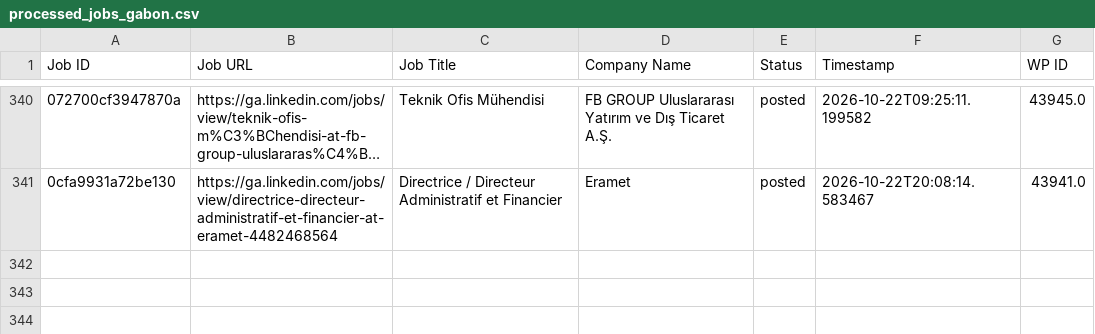
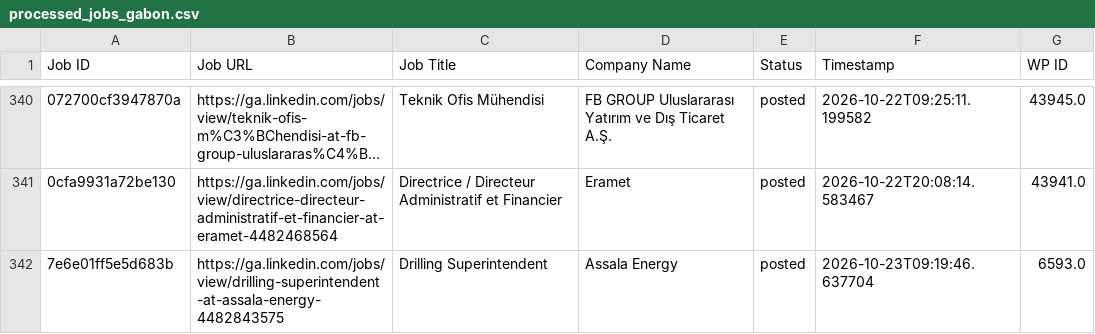
Before and after one commit to projectfetcher/ga, a CSV file: processed_jobs_gabon.csv, drawn as a sheet; only a part is shown, gaps mark what is left out; long unchanged cells end in …; the diff names each change by its address in the sheet, - before the commit and + after, or states it on an @@ line.

```diff
--- a/processed_jobs_gabon.csv
+++ b/processed_jobs_gabon.csv
+row 342: 7e6e01ff5e5d683b | https://ga.linkedin.com/jobs/view/drilling-superintendent-at-assala-energy-4482843575 | Drilling Superintendent | Assala Energy | posted | 2026-10-23T09:19:46.637704 | 6593.0
```
